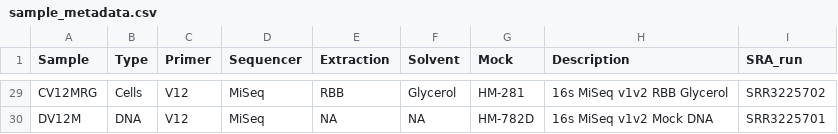
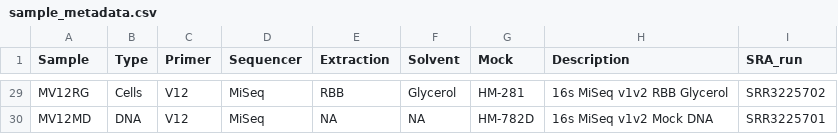
Before and after one commit to mikemc/mc_datasets_backup, a CSV file: fouhy2016/sample_metadata.csv, drawn as a sheet; only a part is shown, gaps mark what is left out; the diff covers the shown part only; the diff names each change by its address in the sheet, - before the commit and + after, or states it on an @@ line.

```diff
--- a/fouhy2016/sample_metadata.csv
+++ b/fouhy2016/sample_metadata.csv
-A29 (Sample): CV12MRG
+A29 (Sample): MV12RG
-A30 (Sample): DV12M
+A30 (Sample): MV12MD
```
Also changed, not shown: 27 edited cells elsewhere in this file, 6 other files.
